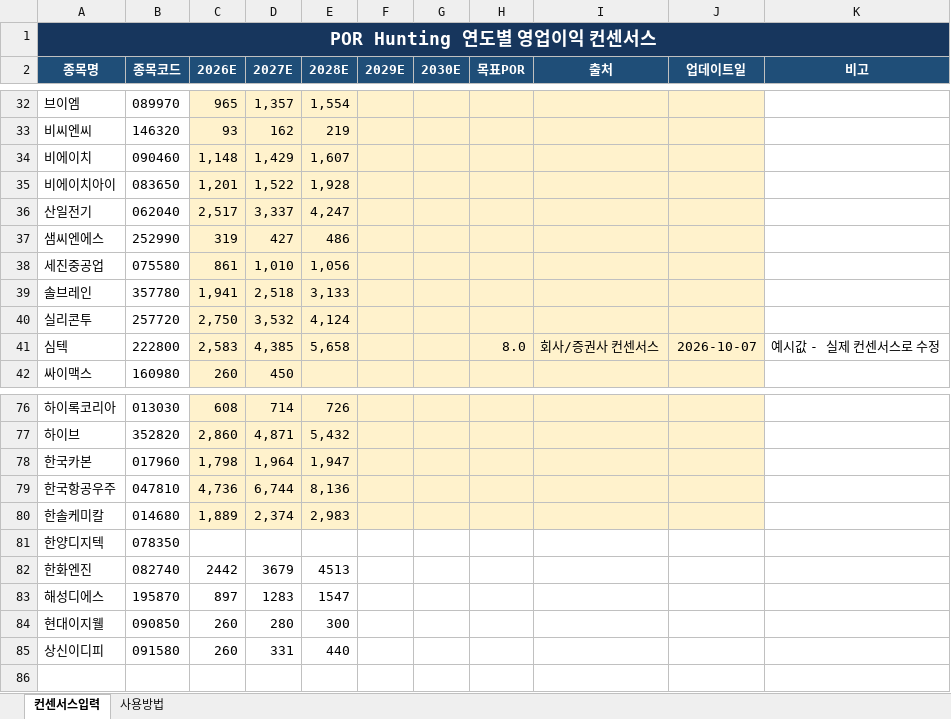
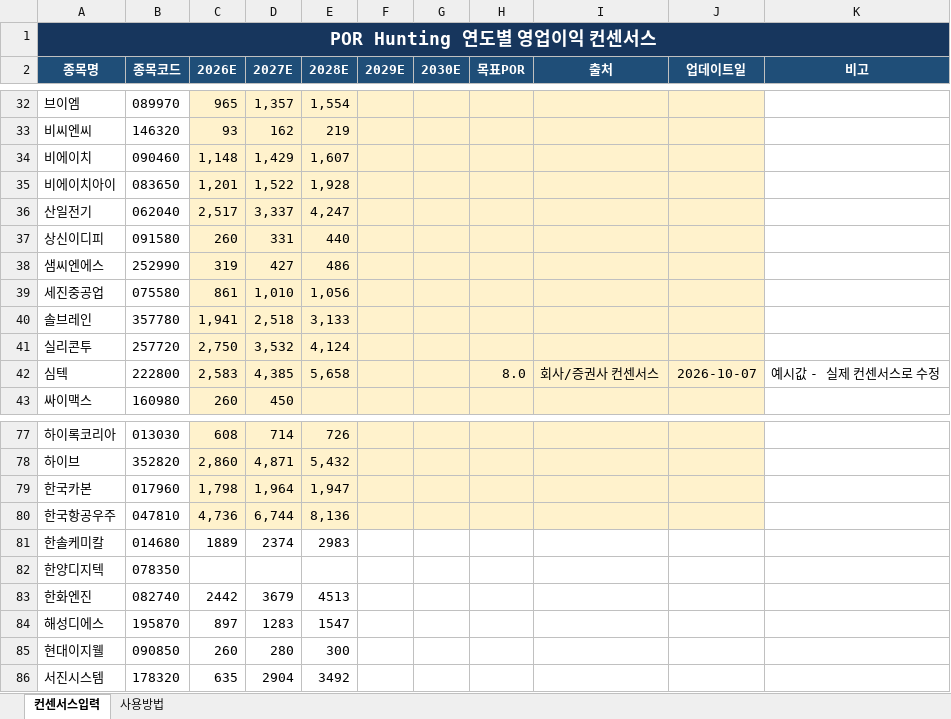
Before and after one commit to firestory119-hub/POR-Hunting, an Excel workbook: data/consensus.xlsx, sheet 컨센서스입력, drawn as a sheet; only a part is shown, gaps mark what is left out; values as stored, in another font and other column widths than the file's, no borders; addresses are those after the commit; the diff names each change by its address in the sheet, - before the commit and + after, or states it on an @@ line.

Commit message:
Update consensus data

```diff
--- a/data/consensus.xlsx (sheet 컨센서스입력)
+++ b/data/consensus.xlsx (sheet 컨센서스입력)
@@ row 85 moved to row 37: 상신이디피 @@
-C81 (2026E): 1,889
+C81 (2026E): 1889
-C81:J81 fill: #FFF2CC
+C81:J81 fill: none
-D81 (2027E): 2,374
+D81 (2027E): 2374
-E81 (2028E): 2,983
+E81 (2028E): 2983
+row 86: 서진시스템 | 178320 | 635 | 2904 | 3492
```
